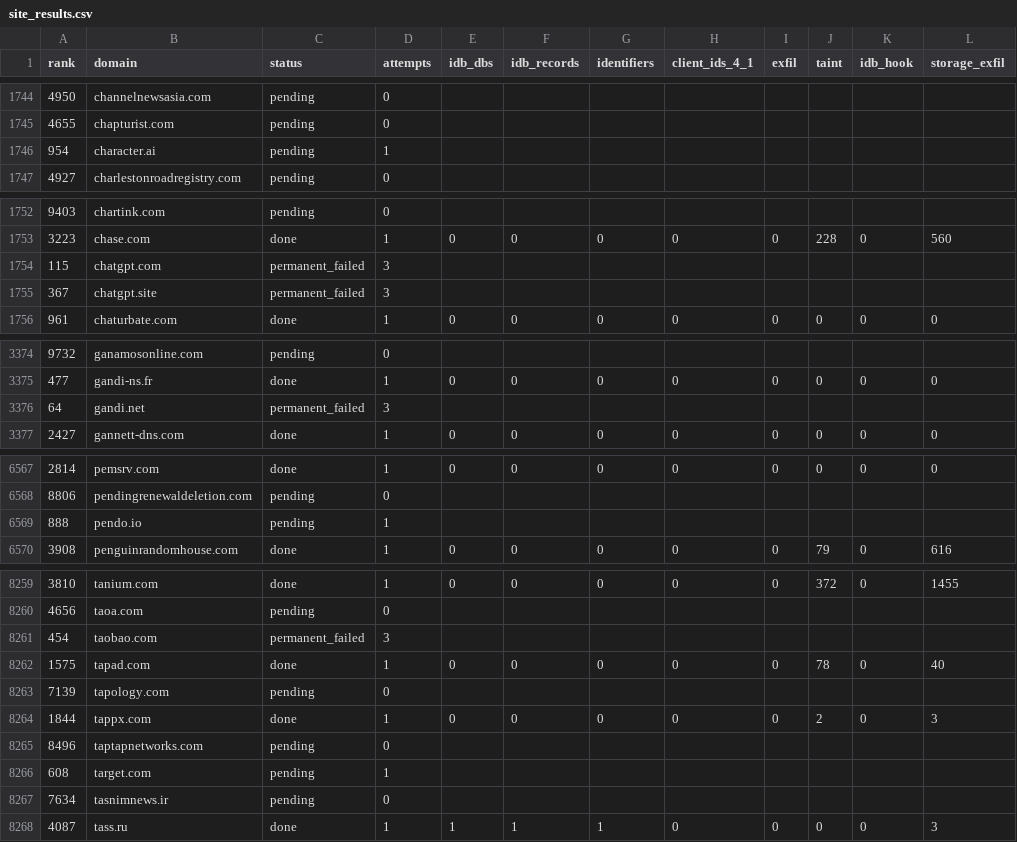
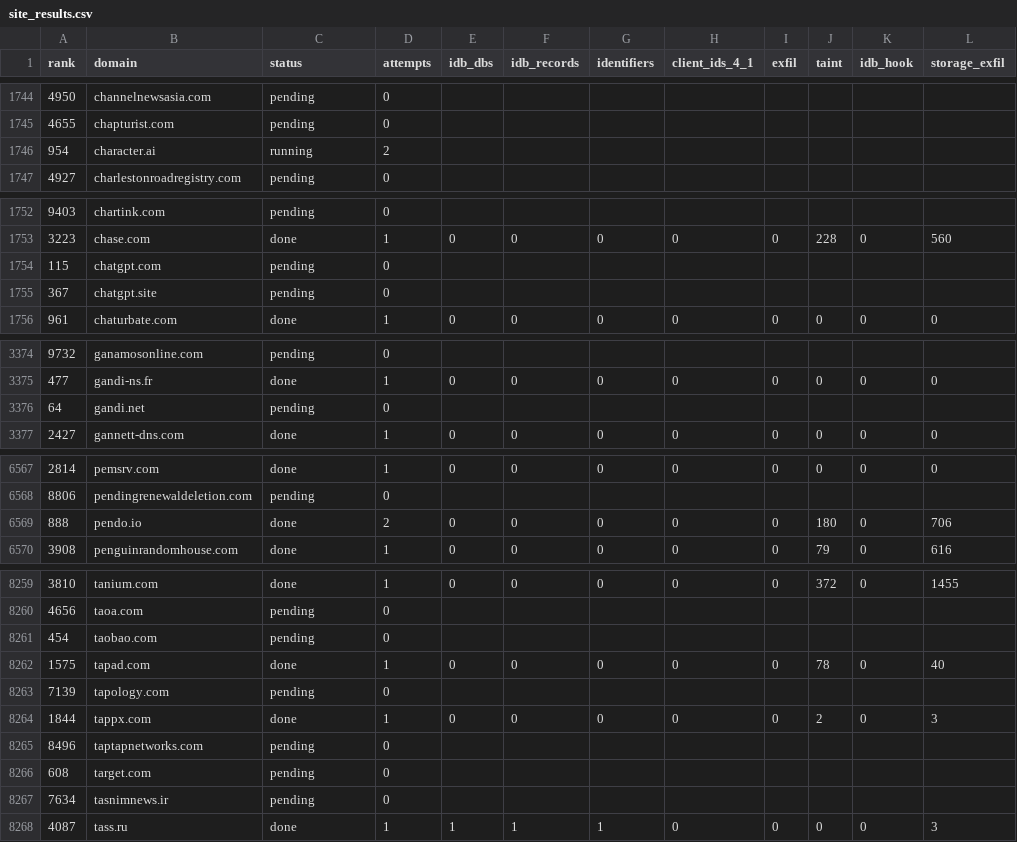
Before and after one commit to AfnanBinAbbas/PrivaDB, a CSV file: campaign_results/stageA/site_results.csv, drawn as a sheet; only a part is shown, gaps mark what is left out; the diff covers the shown part only.

Commit message:
results(stageA): 4126/10000 sites — taint/IDB/exfil counts, IDB-site reports, summary+store snapshot

```diff
--- a/campaign_results/stageA/site_results.csv
+++ b/campaign_results/stageA/site_results.csv
@@ -1745,3 +1745,3 @@ rank,domain,status,attempts,idb_dbs,idb_records,identifiers,client_ids_4_1,exfil
 4655,chapturist.com,pending,0,,,,,,,,
-954,character.ai,pending,1,,,,,,,,
+954,character.ai,running,2,,,,,,,,
 4927,charlestonroadregistry.com,pending,0,,,,,,,,
@@ -1753,4 +1753,4 @@ rank,domain,status,attempts,idb_dbs,idb_records,identifiers,client_ids_4_1,exfil
 3223,chase.com,done,1,0,0,0,0,0,228,0,560
-115,chatgpt.com,permanent_failed,3,,,,,,,,
-367,chatgpt.site,permanent_failed,3,,,,,,,,
+115,chatgpt.com,pending,0,,,,,,,,
+367,chatgpt.site,pending,0,,,,,,,,
 961,chaturbate.com,done,1,0,0,0,0,0,0,0,0
@@ -3375,3 +3375,3 @@ rank,domain,status,attempts,idb_dbs,idb_records,identifiers,client_ids_4_1,exfil
 477,gandi-ns.fr,done,1,0,0,0,0,0,0,0,0
-64,gandi.net,permanent_failed,3,,,,,,,,
+64,gandi.net,pending,0,,,,,,,,
 2427,gannett-dns.com,done,1,0,0,0,0,0,0,0,0
@@ -6568,3 +6568,3 @@ rank,domain,status,attempts,idb_dbs,idb_records,identifiers,client_ids_4_1,exfil
 8806,pendingrenewaldeletion.com,pending,0,,,,,,,,
-888,pendo.io,pending,1,,,,,,,,
+888,pendo.io,done,2,0,0,0,0,0,180,0,706
 3908,penguinrandomhouse.com,done,1,0,0,0,0,0,79,0,616
@@ -8260,3 +8260,3 @@ rank,domain,status,attempts,idb_dbs,idb_records,identifiers,client_ids_4_1,exfil
 4656,taoa.com,pending,0,,,,,,,,
-454,taobao.com,permanent_failed,3,,,,,,,,
+454,taobao.com,pending,0,,,,,,,,
 1575,tapad.com,done,1,0,0,0,0,0,78,0,40
@@ -8265,3 +8265,3 @@ rank,domain,status,attempts,idb_dbs,idb_records,identifiers,client_ids_4_1,exfil
 8496,taptapnetworks.com,pending,0,,,,,,,,
-608,target.com,pending,1,,,,,,,,
+608,target.com,pending,0,,,,,,,,
 7634,tasnimnews.ir,pending,0,,,,,,,,
```
Also changed, not shown: 56 edited cells elsewhere in this file, 2 other files.
